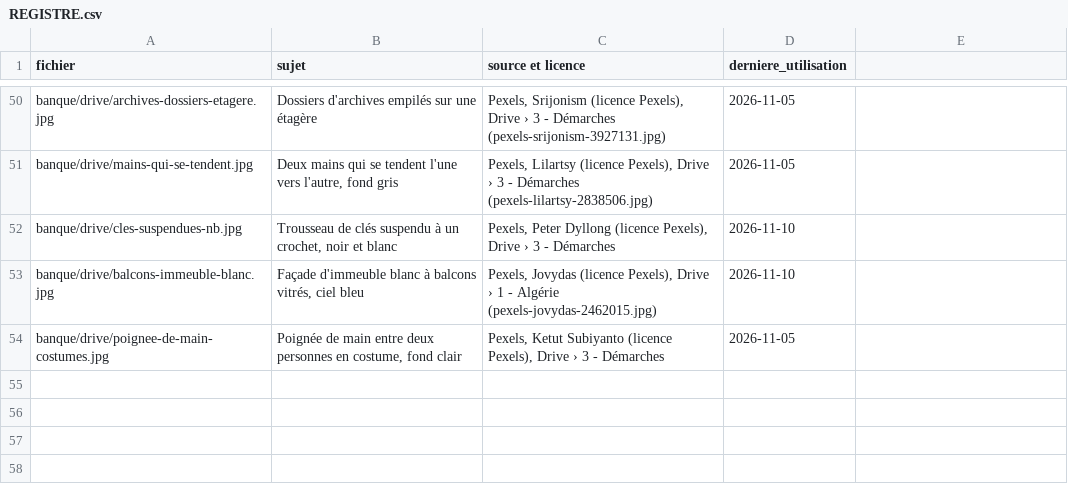
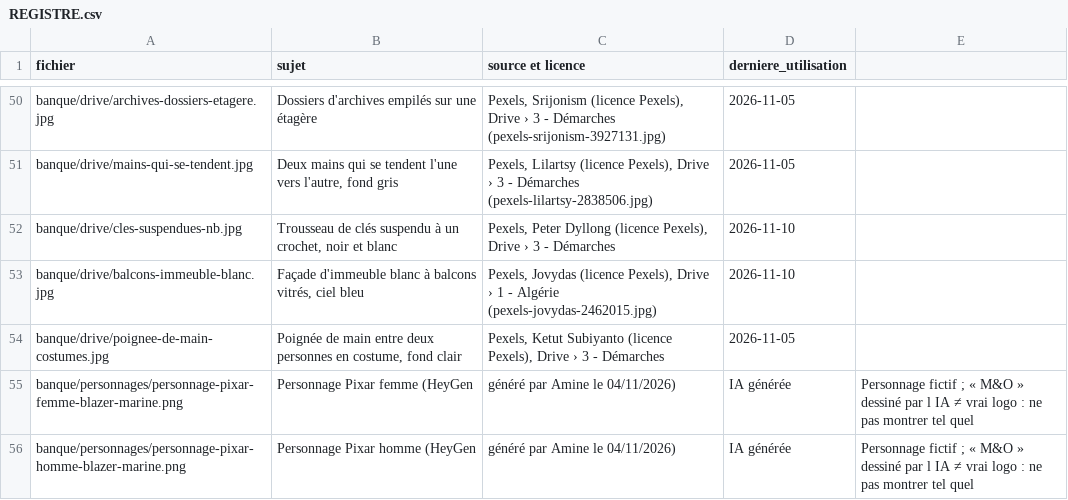
Before and after one commit to merabamine-glitch/moconseil-medias, a CSV file: banque/REGISTRE.csv, drawn as a sheet; only a part is shown, gaps mark what is left out.

```diff
--- a/banque/REGISTRE.csv
+++ b/banque/REGISTRE.csv
@@ -54 +54,3 @@ banque/drive/balcons-immeuble-blanc.jpg,"Façade d'immeuble blanc à balcons vit
 banque/drive/poignee-de-main-costumes.jpg,"Poignée de main entre deux personnes en costume, fond clair","Pexels, Ketut Subiyanto (licence Pexels), Drive › 3 - Démarches",2026-11-05
+banque/personnages/personnage-pixar-femme-blazer-marine.png,Personnage Pixar femme (HeyGen, généré par Amine le 04/11/2026),IA générée,Personnage fictif ; « M&O » dessiné par l IA ≠ vrai logo : ne pas montrer tel quel
+banque/personnages/personnage-pixar-homme-blazer-marine.png,Personnage Pixar homme (HeyGen, généré par Amine le 04/11/2026),IA générée,Personnage fictif ; « M&O » dessiné par l IA ≠ vrai logo : ne pas montrer tel quel
```
Also changed, not shown: 2 other files.
